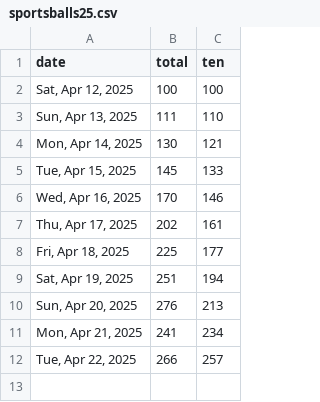
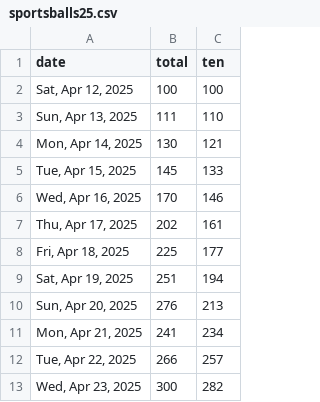
Before and after one commit to quantegytrading/quantegy.io, a CSV file: public/sportsballs25.csv, drawn as a sheet.

Commit message:
Update sportsballs25.csv

```diff
--- a/public/sportsballs25.csv
+++ b/public/sportsballs25.csv
@@ -12 +12,2 @@ date,total,ten
 "Tue, Apr 22, 2025",266,257
+"Wed, Apr 23, 2025",300,282
```
